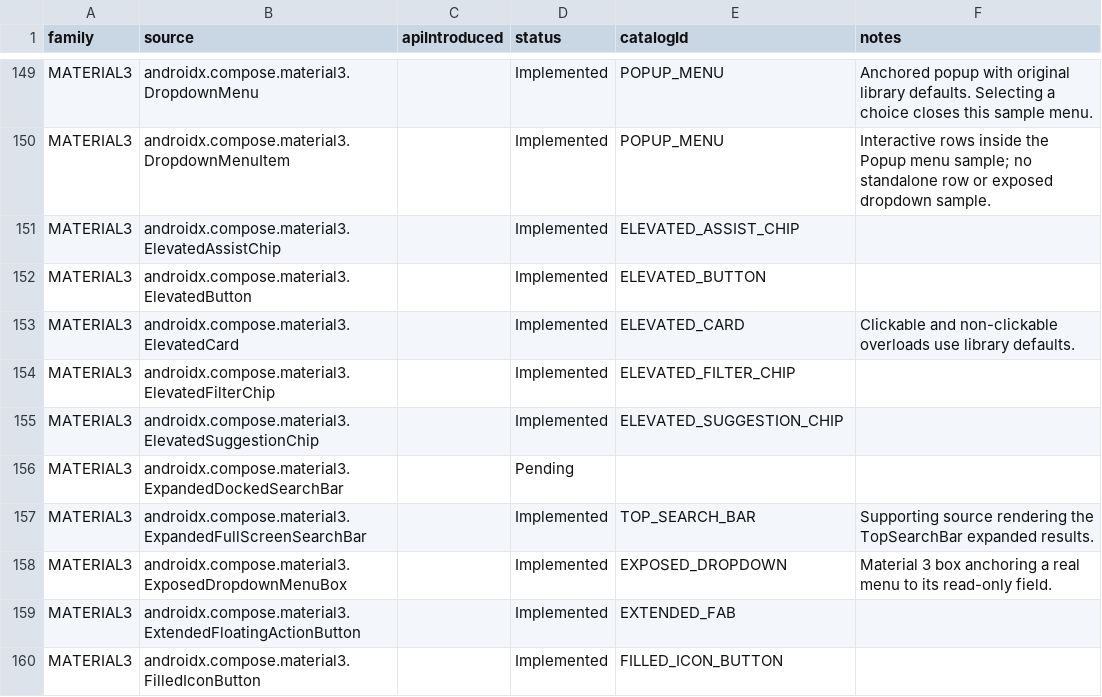
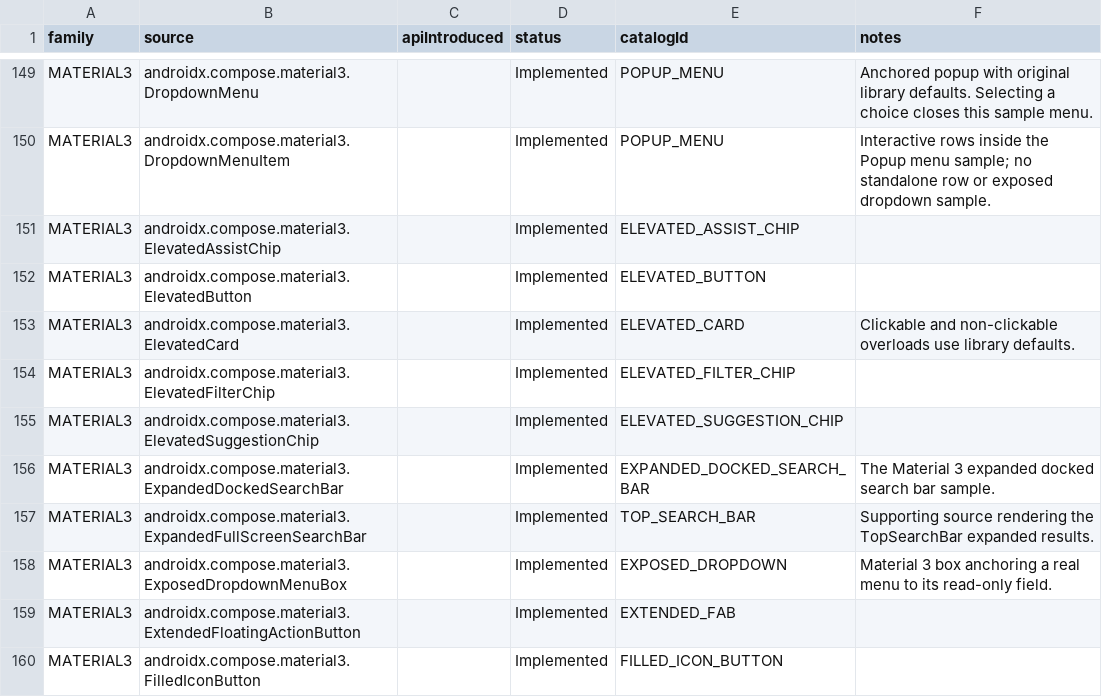
Before and after one commit to gaon12/Componentory, a CSV file: docs/component-inventory.csv, drawn as a sheet; only a part is shown, gaps mark what is left out.

Commit message:
Add the Material 3 expanded docked search bar sample
Material 3 1.4.0 ships ExpandedDockedSearchBar, the docked results
overlay paired with a collapsed TopSearchBar in the state-driven search
API. The audited inventory carried it as the last pending search-bar
source. This adds a Material 3-only EXPANDED_DOCKED_SEARCH_BAR entry
rendered by the real composable.

The sample follows the canonical pairing from the library samples:
a collapsed TopSearchBar shares one SearchBarState with the
ExpandedDockedSearchBar overlay, which lists the same three result
buttons as the other search bars. Picking a result or editing the
field writes the query text, so the copied input stays the query
string; expansion is transient and not copied.

PlannedCatalogTest moves its single-row pending query from
ExpandedDockedSearchBar to Label, and the pending totals drop to four
rows: two platform and two Material 3.

Checks performed:

- spotlessCheck clean.
- lintDebug clean (deprecation warnings only, expected because the
  catalog documents deprecated APIs).
- testDebugUnitTest: 126 tests, no failures.
- assembleDebug and assembleDebugAndroidTest both succeed, so the
  extended SearchBarsTest scenario compiles: the docked overlay opens
  on the real input field and picking a result writes the query.
- Device interaction runs remain pending while the test device is
  keyguard-locked; compiled scenarios are not reported as executed.

```diff
--- a/docs/component-inventory.csv
+++ b/docs/component-inventory.csv
@@ -155,3 +155,3 @@ family,source,apiIntroduced,status,catalogId,notes
 "MATERIAL3","androidx.compose.material3.ElevatedSuggestionChip","","Implemented","ELEVATED_SUGGESTION_CHIP",""
-"MATERIAL3","androidx.compose.material3.ExpandedDockedSearchBar","","Pending","",""
+"MATERIAL3","androidx.compose.material3.ExpandedDockedSearchBar","","Implemented","EXPANDED_DOCKED_SEARCH_BAR","The Material 3 expanded docked search bar sample."
 "MATERIAL3","androidx.compose.material3.ExpandedFullScreenSearchBar","","Implemented","TOP_SEARCH_BAR","Supporting source rendering the TopSearchBar expanded results."
```
Also changed, not shown: 16 other files.
